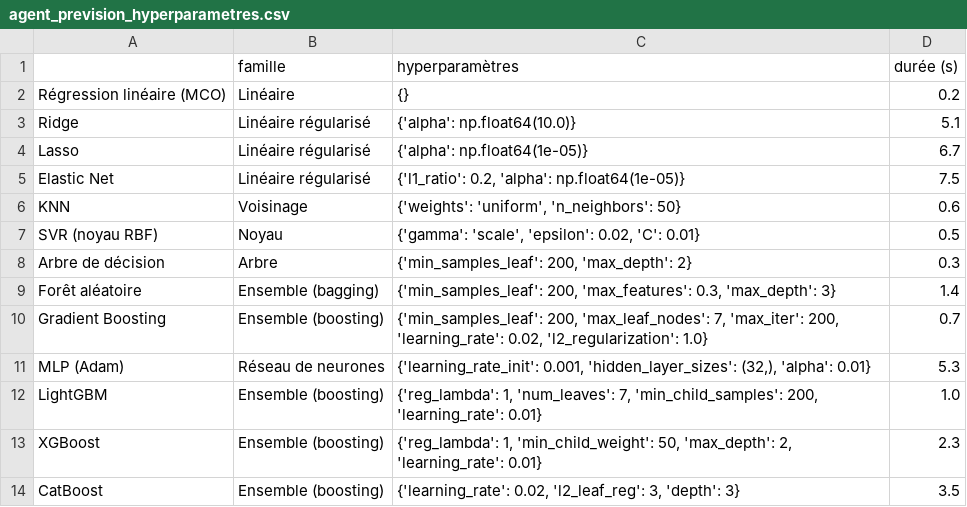
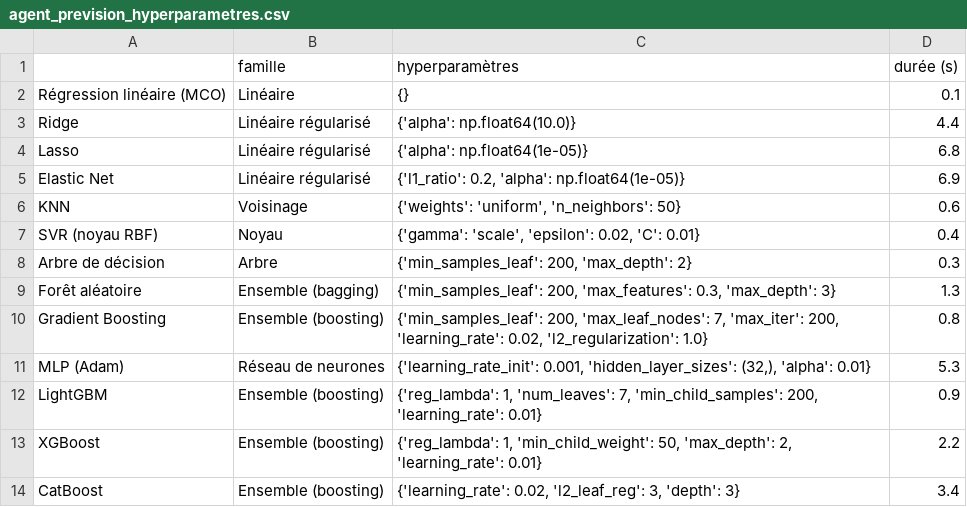
Before and after one commit to kissou-alain/Assistant-Portefeuille-financier, a CSV file: results/agent_prevision_hyperparametres.csv, drawn as a sheet.

```diff
--- a/results/agent_prevision_hyperparametres.csv
+++ b/results/agent_prevision_hyperparametres.csv
@@ -1,14 +1,14 @@
 ,famille,hyperparamètres,durée (s)
-Régression linéaire (MCO),Linéaire,{},0.2
-Ridge,Linéaire régularisé,{'alpha': np.float64(10.0)},5.1
-Lasso,Linéaire régularisé,{'alpha': np.float64(1e-05)},6.7
-Elastic Net,Linéaire régularisé,"{'l1_ratio': 0.2, 'alpha': np.float64(1e-05)}",7.5
+Régression linéaire (MCO),Linéaire,{},0.1
+Ridge,Linéaire régularisé,{'alpha': np.float64(10.0)},4.4
+Lasso,Linéaire régularisé,{'alpha': np.float64(1e-05)},6.8
+Elastic Net,Linéaire régularisé,"{'l1_ratio': 0.2, 'alpha': np.float64(1e-05)}",6.9
 KNN,Voisinage,"{'weights': 'uniform', 'n_neighbors': 50}",0.6
-SVR (noyau RBF),Noyau,"{'gamma': 'scale', 'epsilon': 0.02, 'C': 0.01}",0.5
+SVR (noyau RBF),Noyau,"{'gamma': 'scale', 'epsilon': 0.02, 'C': 0.01}",0.4
 Arbre de décision,Arbre,"{'min_samples_leaf': 200, 'max_depth': 2}",0.3
-Forêt aléatoire,Ensemble (bagging),"{'min_samples_leaf': 200, 'max_features': 0.3, 'max_depth': 3}",1.4
-Gradient Boosting,Ensemble (boosting),"{'min_samples_leaf': 200, 'max_leaf_nodes': 7, 'max_iter': 200, 'learning_rate': 0.02, 'l2_regularization': 1.0}",0.7
+Forêt aléatoire,Ensemble (bagging),"{'min_samples_leaf': 200, 'max_features': 0.3, 'max_depth': 3}",1.3
+Gradient Boosting,Ensemble (boosting),"{'min_samples_leaf': 200, 'max_leaf_nodes': 7, 'max_iter': 200, 'learning_rate': 0.02, 'l2_regularization': 1.0}",0.8
 MLP (Adam),Réseau de neurones,"{'learning_rate_init': 0.001, 'hidden_layer_sizes': (32,), 'alpha': 0.01}",5.3
-LightGBM,Ensemble (boosting),"{'reg_lambda': 1, 'num_leaves': 7, 'min_child_samples': 200, 'learning_rate': 0.01}",1.0
-XGBoost,Ensemble (boosting),"{'reg_lambda': 1, 'min_child_weight': 50, 'max_depth': 2, 'learning_rate': 0.01}",2.3
-CatBoost,Ensemble (boosting),"{'learning_rate': 0.02, 'l2_leaf_reg': 3, 'depth': 3}",3.5
+LightGBM,Ensemble (boosting),"{'reg_lambda': 1, 'num_leaves': 7, 'min_child_samples': 200, 'learning_rate': 0.01}",0.9
+XGBoost,Ensemble (boosting),"{'reg_lambda': 1, 'min_child_weight': 50, 'max_depth': 2, 'learning_rate': 0.01}",2.2
+CatBoost,Ensemble (boosting),"{'learning_rate': 0.02, 'l2_leaf_reg': 3, 'depth': 3}",3.4
```
Also changed, not shown: 3 other files.
